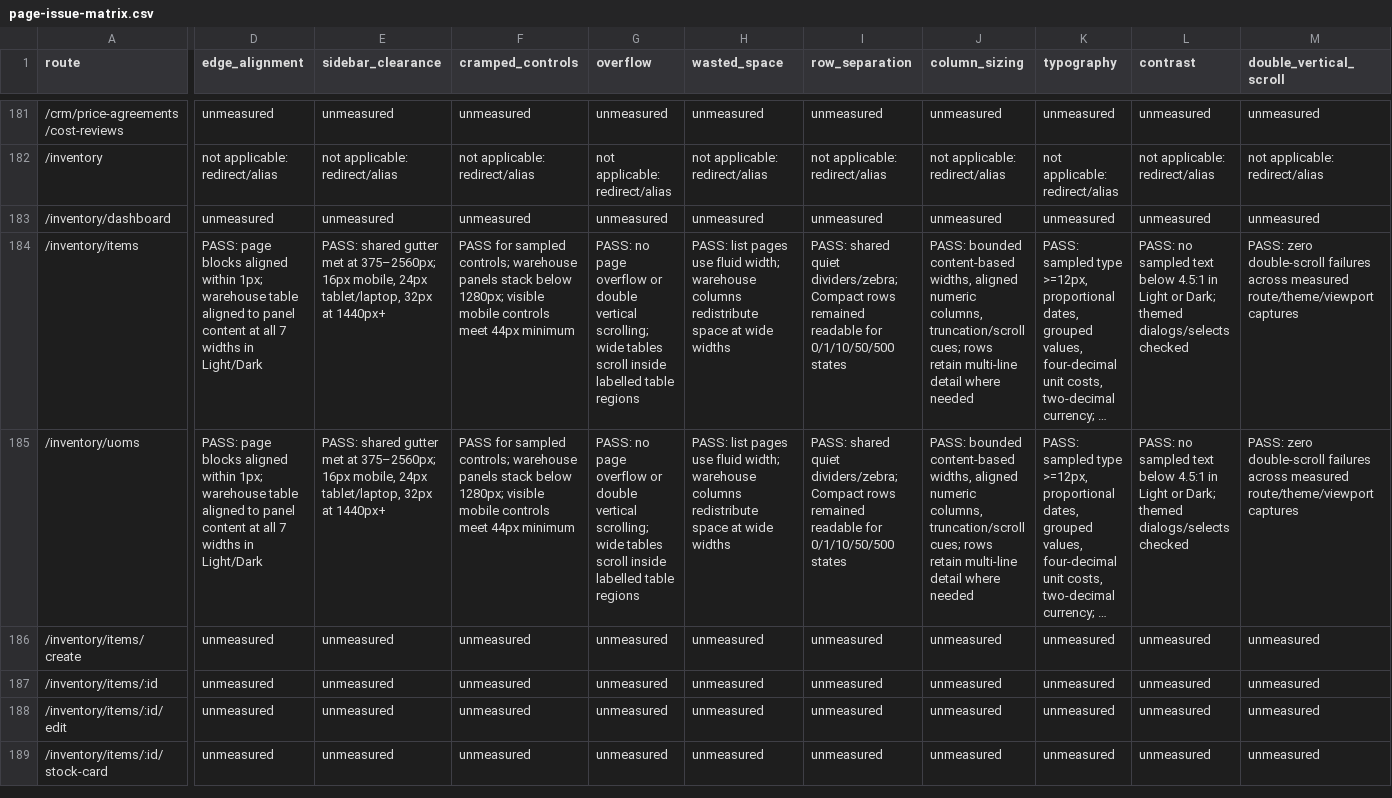
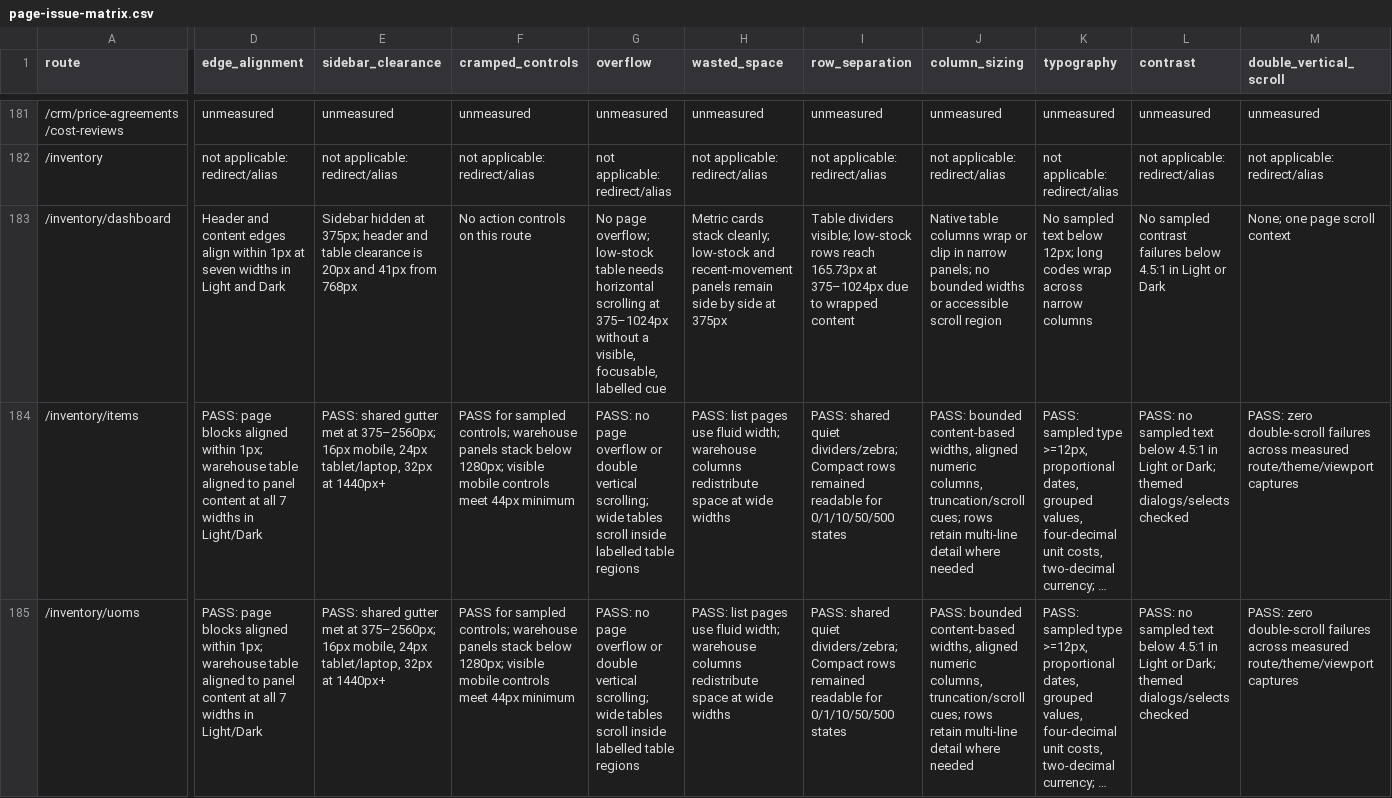
Before and after one commit to kwat0g/kwatog, a CSV file: docs/layout/page-issue-matrix.csv, drawn as a sheet; only a part is shown, gaps mark what is left out; the shorter side is filled out with more unchanged rows; long unchanged cells end in …; the diff covers the shown part only; the diff names each change by its address in the sheet, - before the commit and + after, or states it on an @@ line.

Commit message:
recovery: restore clearance badge and inventory audit

```diff
--- a/docs/layout/page-issue-matrix.csv
+++ b/docs/layout/page-issue-matrix.csv
-D183 (edge_alignment): unmeasured
+D183 (edge_alignment): Header and content edges align within 1px at seven widths in Light and Dark
-E183 (sidebar_clearance): unmeasured
+E183 (sidebar_clearance): Sidebar hidden at 375px; header and table clearance is 20px and 41px from 768px
-F183 (cramped_controls): unmeasured
+F183 (cramped_controls): No action controls on this route
-G183 (overflow): unmeasured
+G183 (overflow): No page overflow; low-stock table needs horizontal scrolling at 375–1024px without a visible, focusable, labelled cue
-H183 (wasted_space): unmeasured
+H183 (wasted_space): Metric cards stack cleanly; low-stock and recent-movement panels remain side by side at 375px
-I183 (row_separation): unmeasured
+I183 (row_separation): Table dividers visible; low-stock rows reach 165.73px at 375–1024px due to wrapped content
-J183 (column_sizing): unmeasured
+J183 (column_sizing): Native table columns wrap or clip in narrow panels; no bounded widths or accessible scroll region
-K183 (typography): unmeasured
+K183 (typography): No sampled text below 12px; long codes wrap across narrow columns
-L183 (contrast): unmeasured
+L183 (contrast): No sampled contrast failures below 4.5:1 in Light or Dark
-M183 (double_vertical_scroll): unmeasured
+M183 (double_vertical_scroll): None; one page scroll context
```
Also changed, not shown: 1 edited cell elsewhere in this file, docs/layout/route-inventory.csv, docs/layout/surface-inventory.csv, 33 other files.
